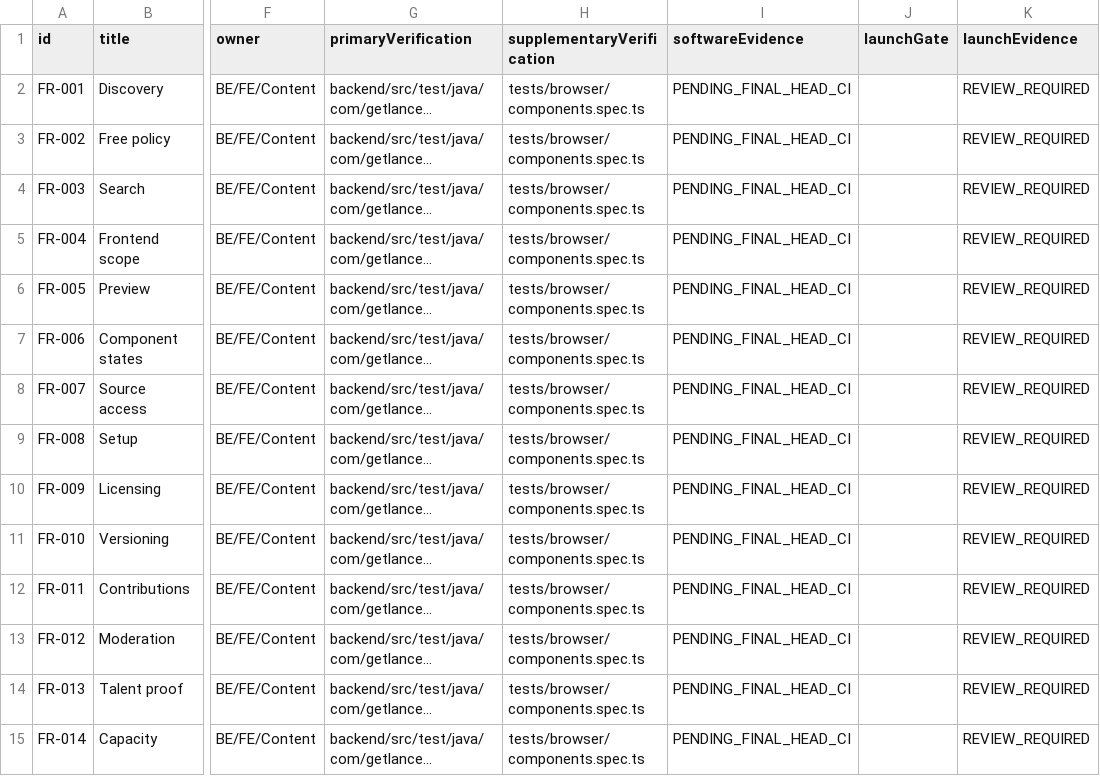
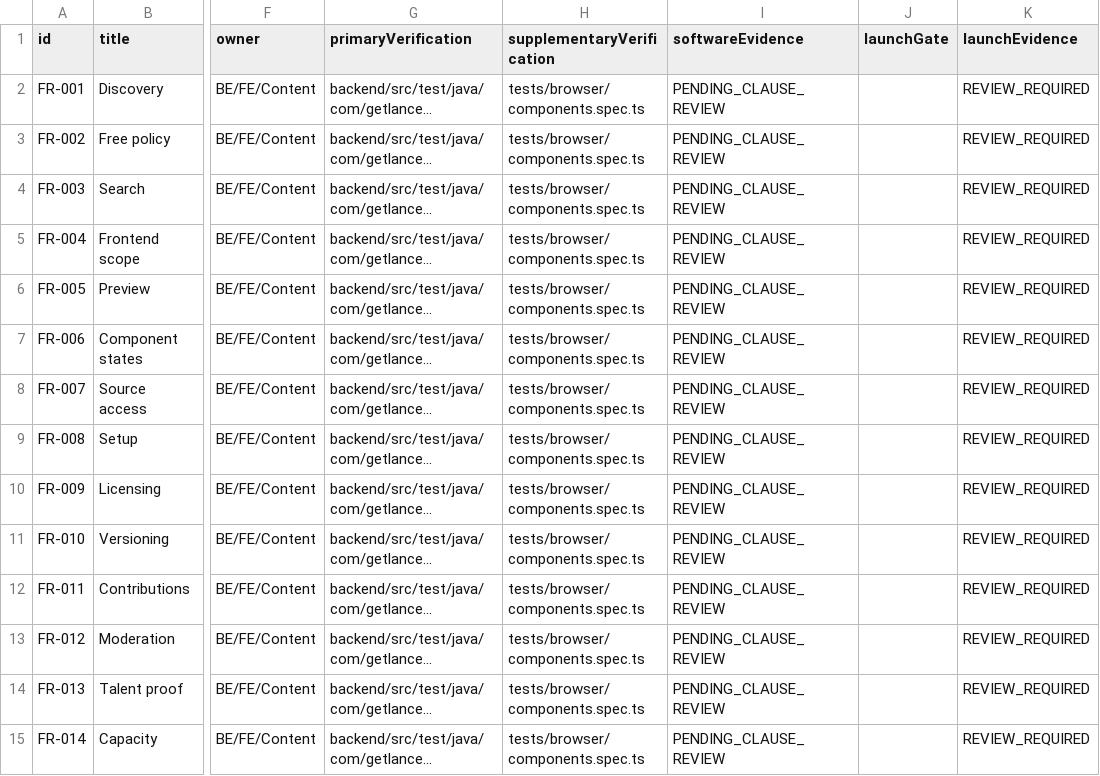
Before and after one commit to JetyChodipilli/getLancer, a CSV file: docs/v52/requirements.csv, drawn as a sheet; only a part is shown, gaps mark what is left out; long unchanged cells end in …; the diff covers the shown part only; the diff names each change by its address in the sheet, - before the commit and + after, or states it on an @@ line.

Commit message:
Close evidence-read and provider permission findings without suppressions
Bind bounded evidence reads to an opened no-follow descriptor, reject file growth, and exercise pathname replacement. Keep staged VM files private from creation with the exact jail UID, retain private education build outputs and remove receipt metadata from CLI logging. Require patched libexpat in the runtime image.

Wait for actual component lane/reset navigation before URL assertions. Separate pending FR/NFR clause review from automated CI status while preserving every launch gate.

```diff
--- a/docs/v52/requirements.csv
+++ b/docs/v52/requirements.csv
-I2:I15 (softwareEvidence): PENDING_FINAL_HEAD_CI
+I2:I15 (softwareEvidence): PENDING_CLAUSE_REVIEW
```
Also changed, not shown: 54 edited cells elsewhere in this file, 12 other files.
